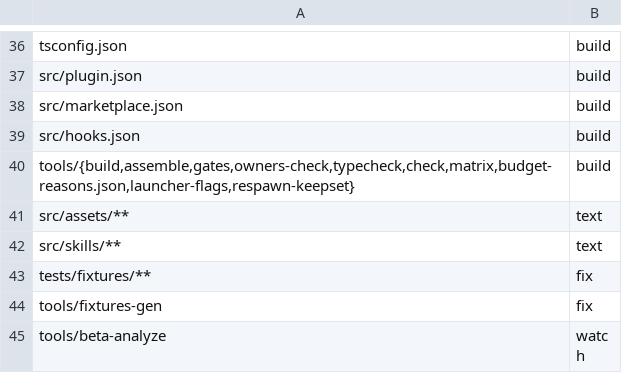
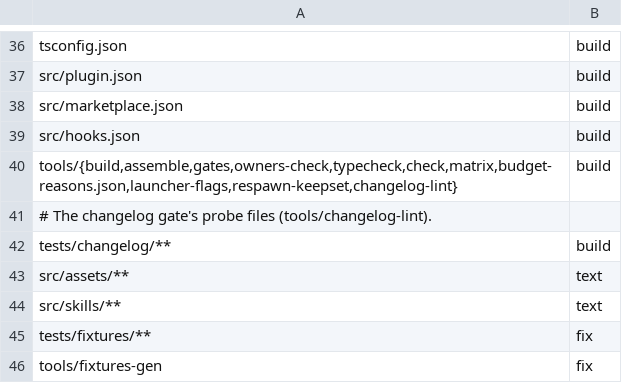
Before and after one commit to RuslanTar/afk-compact, a TSV file: OWNERS.tsv, drawn as a sheet; only a part is shown, gaps mark what is left out; the shorter side is filled out with more unchanged rows.

Commit message:
changelog-lint: the shape of CHANGELOG.md under Keep a Changelog 2.0.0, with a red probe file per rule
tools/changelog-lint FILE checks the title, the preamble's two links, one [Unreleased] on top,
version headings, real dates, descending versions and dates, the six section types in order and
never empty, top-level bullets only, one summary paragraph with the Requires/tested sentence on a
released version, Breaking only at the start of a Changed or Removed entry, no other bold, 280
characters per entry, no internal ids but CVE ids, and the compare link references at the end.
An empty Unreleased passes. tests/changelog/run.py lints the good files (no hit) and each
bad/<rule>.md (that rule only), and fails when a rule has no bad file.

```diff
--- a/OWNERS.tsv
+++ b/OWNERS.tsv
@@ -39,3 +39,5 @@ src/marketplace.json	build
 src/hooks.json	build
-tools/{build,assemble,gates,owners-check,typecheck,check,matrix,budget-reasons.json,launcher-flags,respawn-keepset}	build
+tools/{build,assemble,gates,owners-check,typecheck,check,matrix,budget-reasons.json,launcher-flags,respawn-keepset,changelog-lint}	build
+# The changelog gate's probe files (tools/changelog-lint).
+tests/changelog/**	build
 src/assets/**	text
```
Also changed, not shown: 26 other files.
